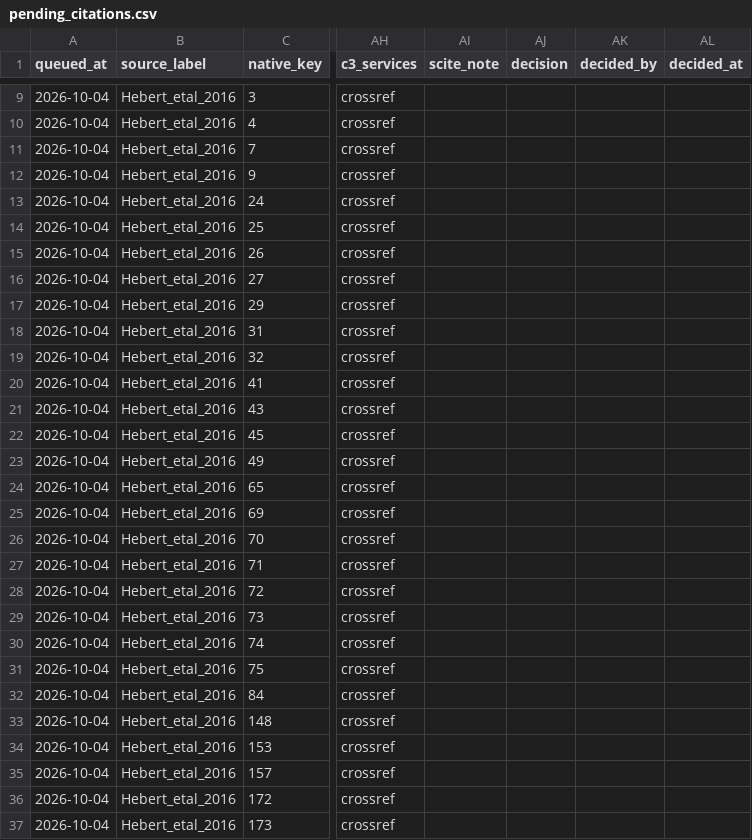
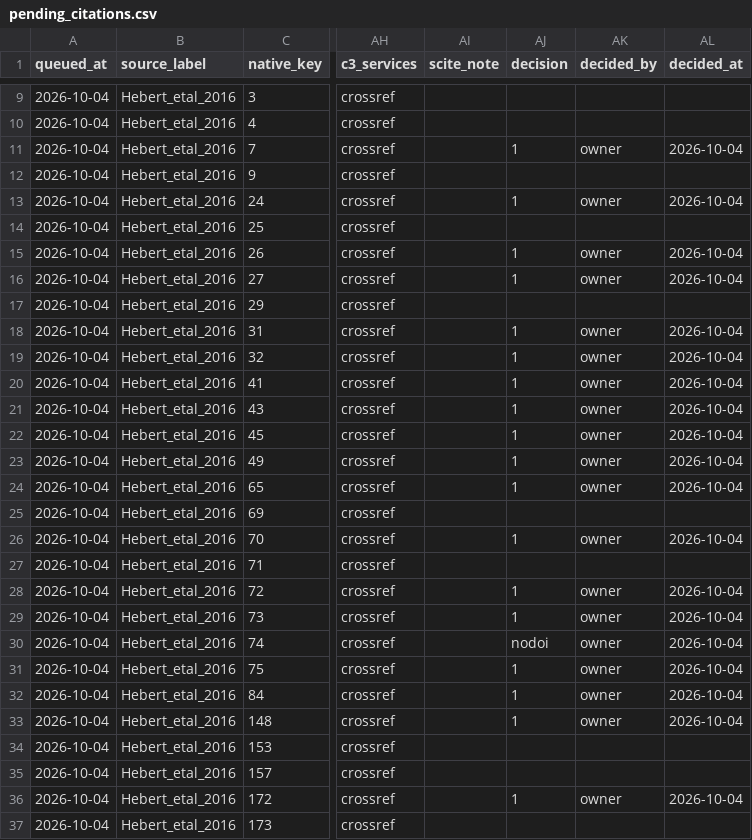
Before and after one commit to TaxonBodyMassML/TaxonBodyMass_DB, a CSV file: Bib/pending_citations.csv, drawn as a sheet; only a part is shown, gaps mark what is left out; the diff covers the shown part only; the diff names each change by its address in the sheet, - before the commit and + after, or states it on an @@ line.

Commit message:
Apply the owner's Hebert_etal_2016 decisions, reuse DOI-less bib entries across sources, build the bib and append the Sheet tab (#1)
Owner decisions of 2026-10-04 recorded in Bib/pending_citations.csv: 19
candidates accepted with 1, Mayzaud 1976 with 2, Ikeda & Hirakawa 1998 as
nodoi; 11 print-only or uncertain references deferred (69, 71, 3, 181, 4,
25, 29, 153, 157, 173, 9). The erratum of Ikeda et al. 2001 is noted on
reference 75.

MatchingNoDOIEntry() (build_bib.r): a nodoi decision reuses the DOI-less
entry another source's decision already produced when the first surname,
year and normalised title agree, so Hebert 74 keeps Kiorboe's Ikeda:1998aa /
Ikeda_1998 instead of minting Ikeda:1998ab; tests added.

--apply-queue --bib: 52 entries in the primary bib, 42 Hebert rows with a
bibcite (4 shared with Kiorboe_2013). --sheet: 38 rows appended to
BM_primary_citations (15 -> 53), snapshot updated.

```diff
--- a/Bib/pending_citations.csv
+++ b/Bib/pending_citations.csv
-AJ11 (decision): (empty)
+AJ11 (decision): 1
-AK11 (decided_by): (empty)
+AK11 (decided_by): owner
-AL11 (decided_at): (empty)
+AL11 (decided_at): 2026-10-04
-AJ13 (decision): (empty)
+AJ13 (decision): 1
-AK13 (decided_by): (empty)
+AK13 (decided_by): owner
-AL13 (decided_at): (empty)
+AL13 (decided_at): 2026-10-04
-AJ15:AJ16 (decision): (empty)
+AJ15:AJ16 (decision): 1
-AK15:AK16 (decided_by): (empty)
+AK15:AK16 (decided_by): owner
-AL15:AL16 (decided_at): (empty)
+AL15:AL16 (decided_at): 2026-10-04
-AJ18:AJ24 (decision): (empty)
+AJ18:AJ24 (decision): 1
-AK18:AK24 (decided_by): (empty)
+AK18:AK24 (decided_by): owner
-AL18:AL24 (decided_at): (empty)
+AL18:AL24 (decided_at): 2026-10-04
-AJ26 (decision): (empty)
+AJ26 (decision): 1
-AK26 (decided_by): (empty)
+AK26 (decided_by): owner
-AL26 (decided_at): (empty)
+AL26 (decided_at): 2026-10-04
-AJ28:AJ29 (decision): (empty)
+AJ28:AJ29 (decision): 1
-AK28:AK33 (decided_by): (empty)
+AK28:AK33 (decided_by): owner
-AL28:AL33 (decided_at): (empty)
+AL28:AL33 (decided_at): 2026-10-04
-AJ30 (decision): (empty)
+AJ30 (decision): nodoi
-AJ31:AJ33 (decision): (empty)
+AJ31:AJ33 (decision): 1
-AJ36 (decision): (empty)
+AJ36 (decision): 1
-AK36 (decided_by): (empty)
+AK36 (decided_by): owner
-AL36 (decided_at): (empty)
+AL36 (decided_at): 2026-10-04
```
Also changed, not shown: 6 edited cells elsewhere in this file, sources/databases/Hebert_etal_2016/primary_references.csv, 6 other files.
